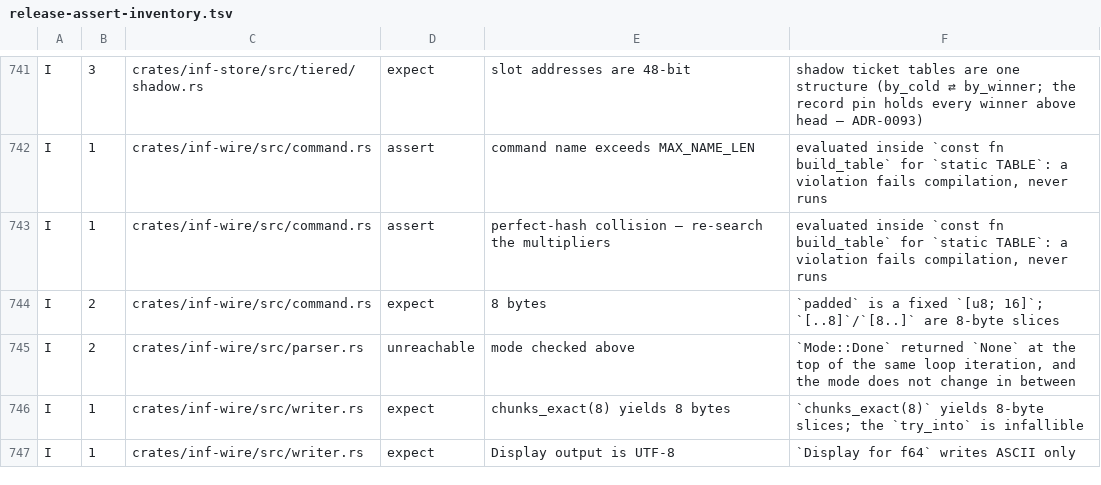
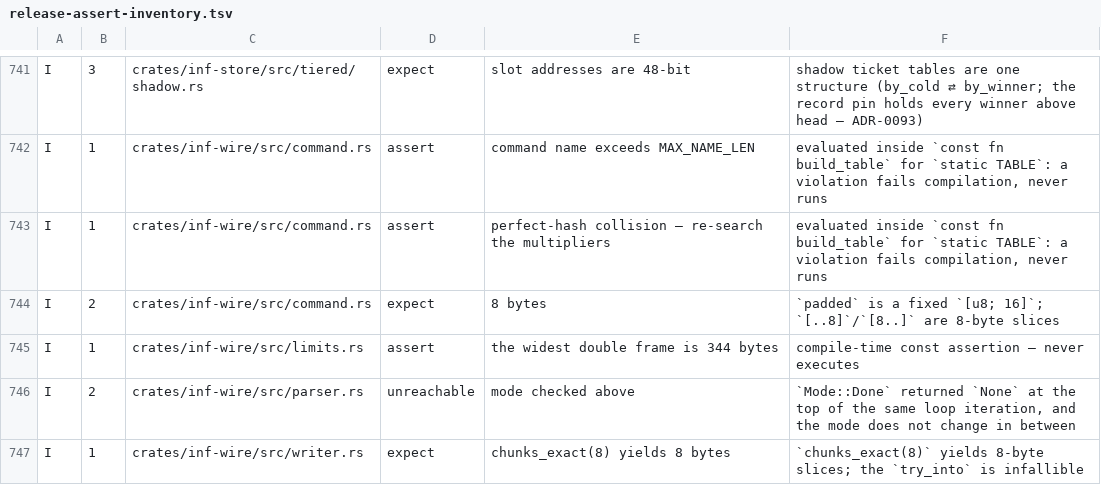
Before and after one commit to kevincaicedo/infinitydb, a TSV file: docs/release-assert-inventory.tsv, drawn as a sheet; only a part is shown, gaps mark what is left out; the shorter side is filled out with more unchanged rows; the diff names each change by its address in the sheet, - before the commit and + after, or states it on an @@ line.

Commit message:
feat(wire): a reply mark the writer can roll a whole reply back to (ADR-0099 A1)

```diff
--- a/docs/release-assert-inventory.tsv
+++ b/docs/release-assert-inventory.tsv
+row 745: I | 1 | crates/inf-wire/src/limits.rs | assert | the widest double frame is 344 bytes | compile-time const assertion — never executes
```
Also changed, not shown: 4 other files.
